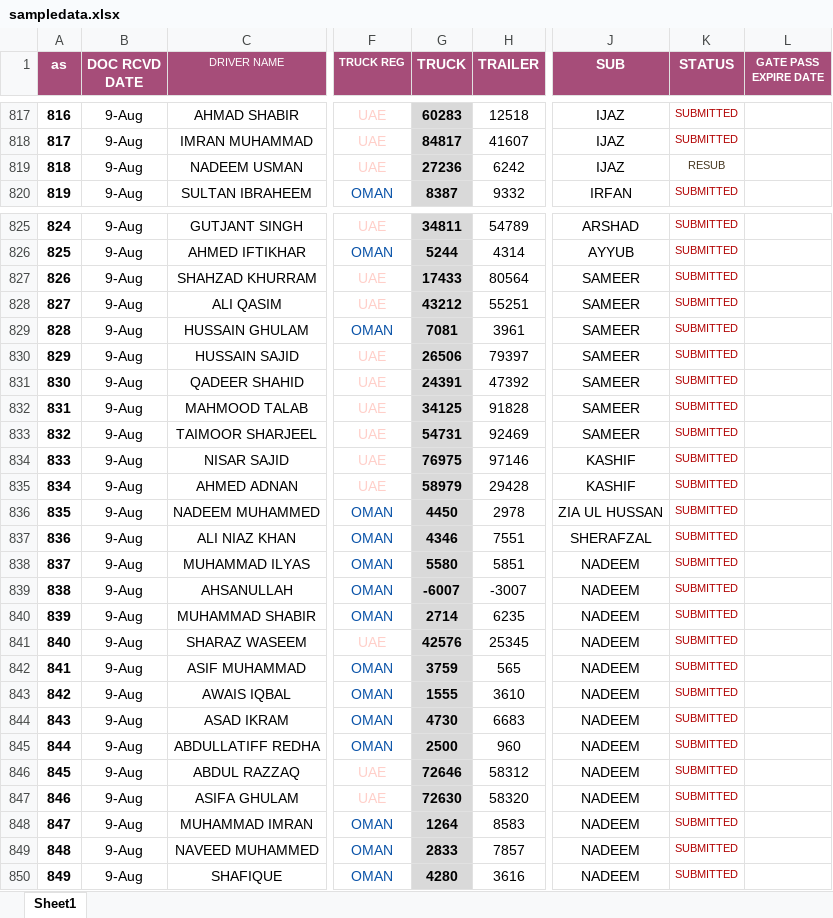
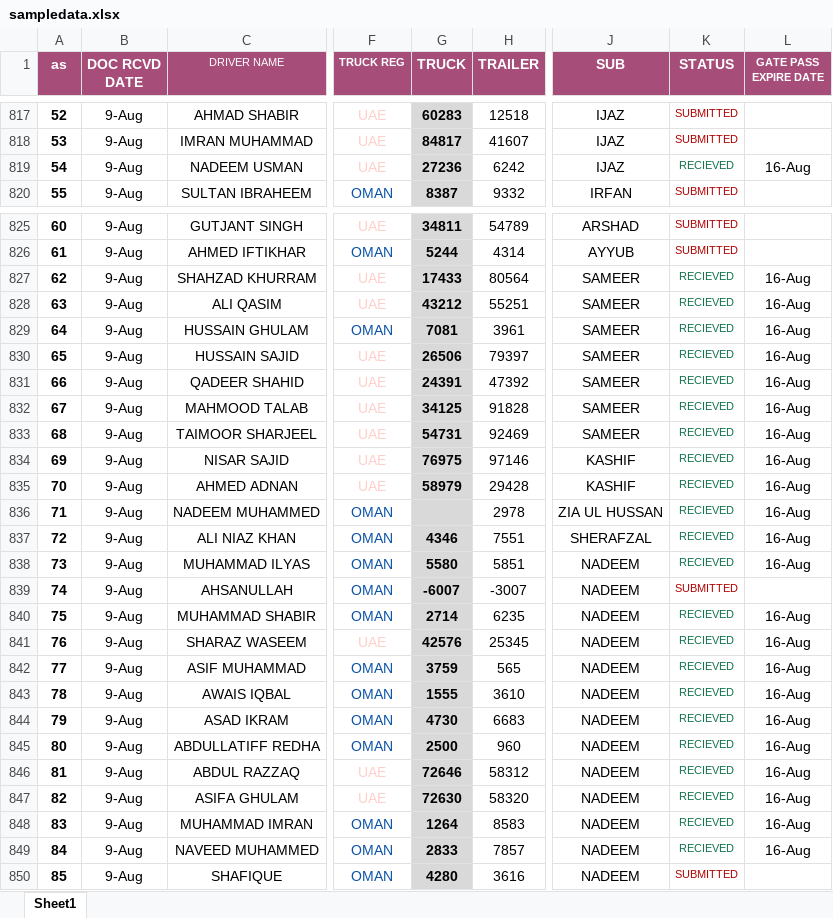
Before and after one commit to connectharundas/global-pacific-truck-search, an Excel workbook: data/sampledata.xlsx, sheet Sheet1, drawn as a sheet; only a part is shown, gaps mark what is left out; values as stored, in another font and other column widths than the file's, no borders; the diff covers the shown part only; the diff names each change by its address in the sheet, - before the commit and + after, or states it on an @@ line.

```diff
--- a/data/sampledata.xlsx (sheet Sheet1)
+++ b/data/sampledata.xlsx (sheet Sheet1)
@@ column A (as) renumbered between rows 351 and 1455 @@
-K819 (STATUS): RESUB
+K819 (STATUS): RECIEVED
-K819 text colour: #473821
+K819 text colour: #11734B
-L819 (GATE PASS EXPIRE DATE): (empty)
+L819 (GATE PASS EXPIRE DATE): 16-Aug
-K827:K838 (STATUS): SUBMITTED
+K827:K838 (STATUS): RECIEVED
-K827:K838 text colour: #B10202
+K827:K838 text colour: #11734B
-L827:L838 (GATE PASS EXPIRE DATE): (empty)
+L827:L838 (GATE PASS EXPIRE DATE): 16-Aug
-G836 (TRUCK): 4450
+G836 (TRUCK): (empty)
-K840:K849 (STATUS): SUBMITTED
+K840:K849 (STATUS): RECIEVED
-K840:K849 text colour: #B10202
+K840:K849 text colour: #11734B
-L840:L849 (GATE PASS EXPIRE DATE): (empty)
+L840:L849 (GATE PASS EXPIRE DATE): 16-Aug
```
Also changed, not shown: 5 added rows, 34 edited cells and cell formats elsewhere in this sheet.
